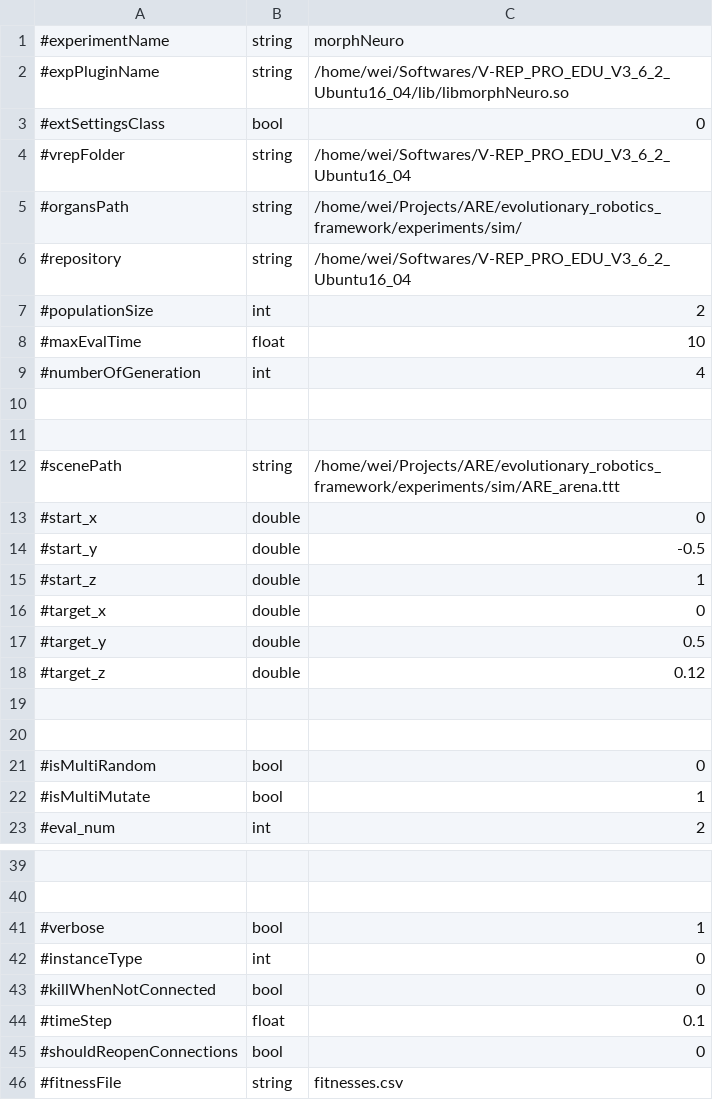
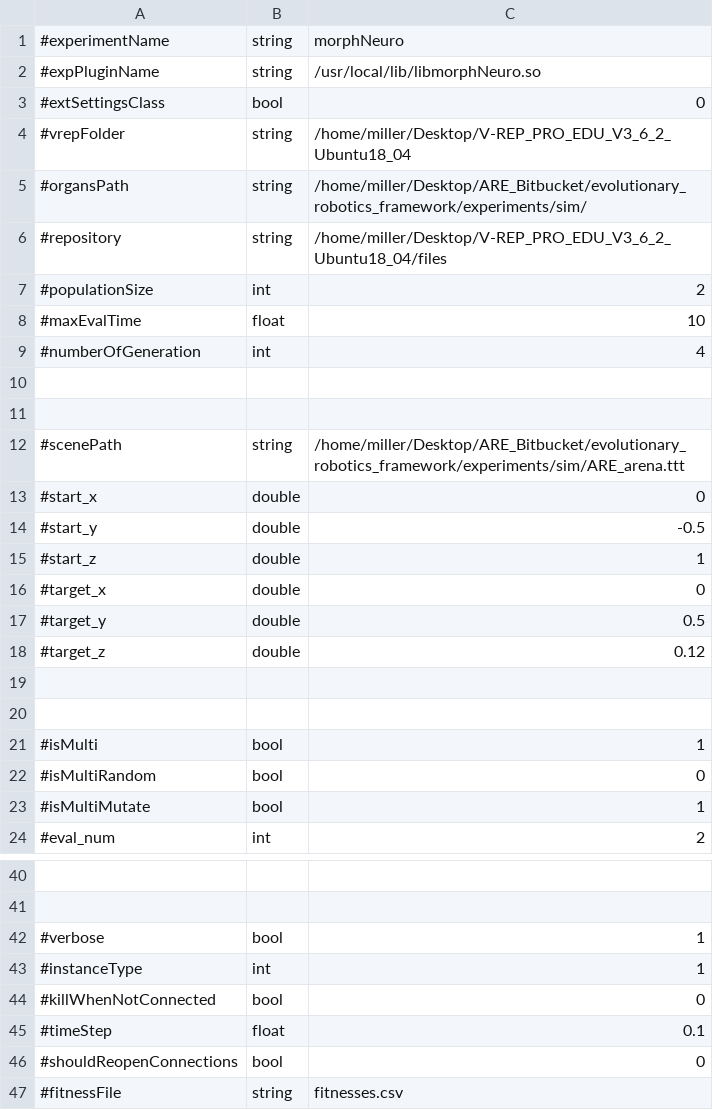
Before and after one commit to AutonomousRoboticEvolution/AREFramework, a CSV file: experiments/morphneuro/parameters.csv, drawn as a sheet; only a part is shown, gaps mark what is left out.

```diff
--- a/experiments/morphneuro/parameters.csv
+++ b/experiments/morphneuro/parameters.csv
@@ -1,7 +1,7 @@
 #experimentName,string,morphNeuro
-#expPluginName,string,/home/wei/Softwares/V-REP_PRO_EDU_V3_6_2_Ubuntu16_04/lib/libmorphNeuro.so
+#expPluginName,string,/usr/local/lib/libmorphNeuro.so
 #extSettingsClass,bool,0
-#vrepFolder,string,/home/wei/Softwares/V-REP_PRO_EDU_V3_6_2_Ubuntu16_04
-#organsPath,string,/home/wei/Projects/ARE/evolutionary_robotics_framework/experiments/sim/
-#repository,string,/home/wei/Softwares/V-REP_PRO_EDU_V3_6_2_Ubuntu16_04
+#vrepFolder,string,/home/miller/Desktop/V-REP_PRO_EDU_V3_6_2_Ubuntu18_04
+#organsPath,string,/home/miller/Desktop/ARE_Bitbucket/evolutionary_robotics_framework/experiments/sim/
+#repository,string,/home/miller/Desktop/V-REP_PRO_EDU_V3_6_2_Ubuntu18_04/files
 #populationSize,int,2
@@ -11,3 +11,3 @@
 
-#scenePath,string,/home/wei/Projects/ARE/evolutionary_robotics_framework/experiments/sim/ARE_arena.ttt
+#scenePath,string,/home/miller/Desktop/ARE_Bitbucket/evolutionary_robotics_framework/experiments/sim/ARE_arena.ttt
 #start_x,double,0
@@ -20,2 +20,3 @@
 
+#isMulti,bool,1
 #isMultiRandom,bool,0
@@ -41,3 +42,3 @@
 #verbose,bool,1
-#instanceType,int,0
+#instanceType,int,1
 #killWhenNotConnected,bool,0
```
Also changed, not shown: 7 other files.
